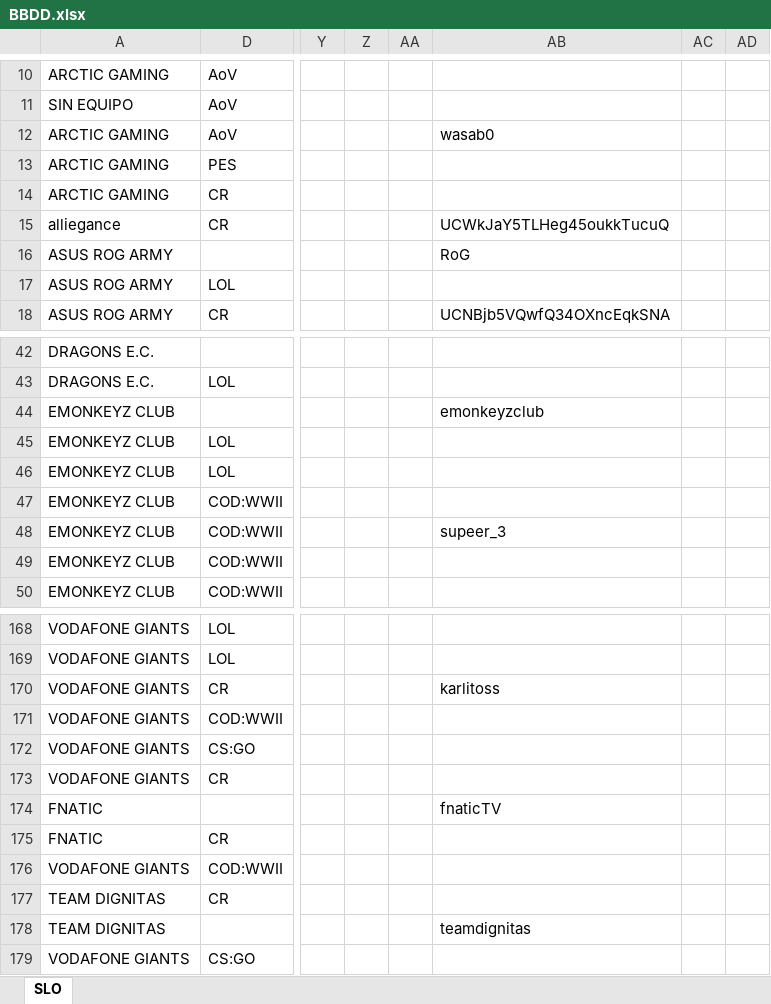
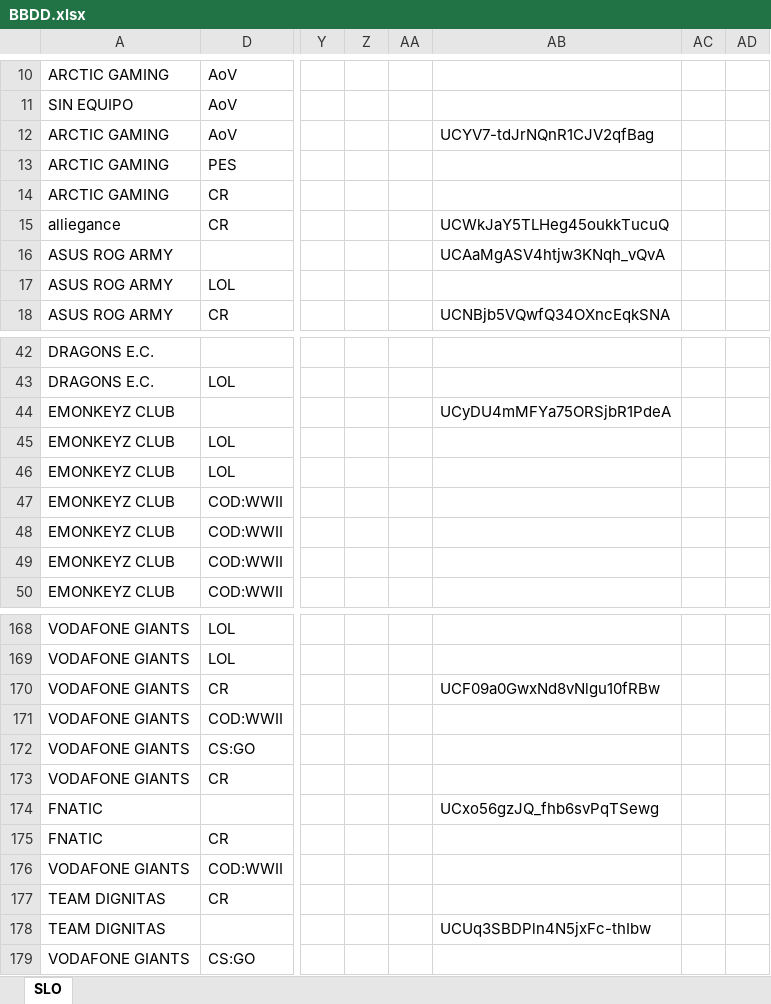
Before and after one commit to cppvoid/social-blade-scrapper, an Excel workbook: BBDD.xlsx, sheet SLO, drawn as a sheet; only a part is shown, gaps mark what is left out; values as stored, in another font and other column widths than the file's, no cell formats; charts and pictures and conditional formats and table styles not drawn; the diff covers the shown part only; the diff names each change by its address in the sheet, - before the commit and + after, or states it on an @@ line.

```diff
--- a/BBDD.xlsx (sheet SLO)
+++ b/BBDD.xlsx (sheet SLO)
-AB12: wasab0
+AB12: UCYV7-tdJrNQnR1CJV2qfBag
-AB16: RoG
+AB16: UCAaMgASV4htjw3KNqh_vQvA
-AB44: emonkeyzclub
+AB44: UCyDU4mMFYa75ORSjbR1PdeA
-AB48: supeer_3
+AB48: (empty)
-AB170: karlitoss
+AB170: UCF09a0GwxNd8vNlgu10fRBw
-AB174: fnaticTV
+AB174: UCxo56gzJQ_fhb6svPqTSewg
-AB178: teamdignitas
+AB178: UCUq3SBDPln4N5jxFc-thIbw
```
Also changed, not shown: 19 edited cells elsewhere in this sheet, cell formats, charts or pictures, 2 other files.
